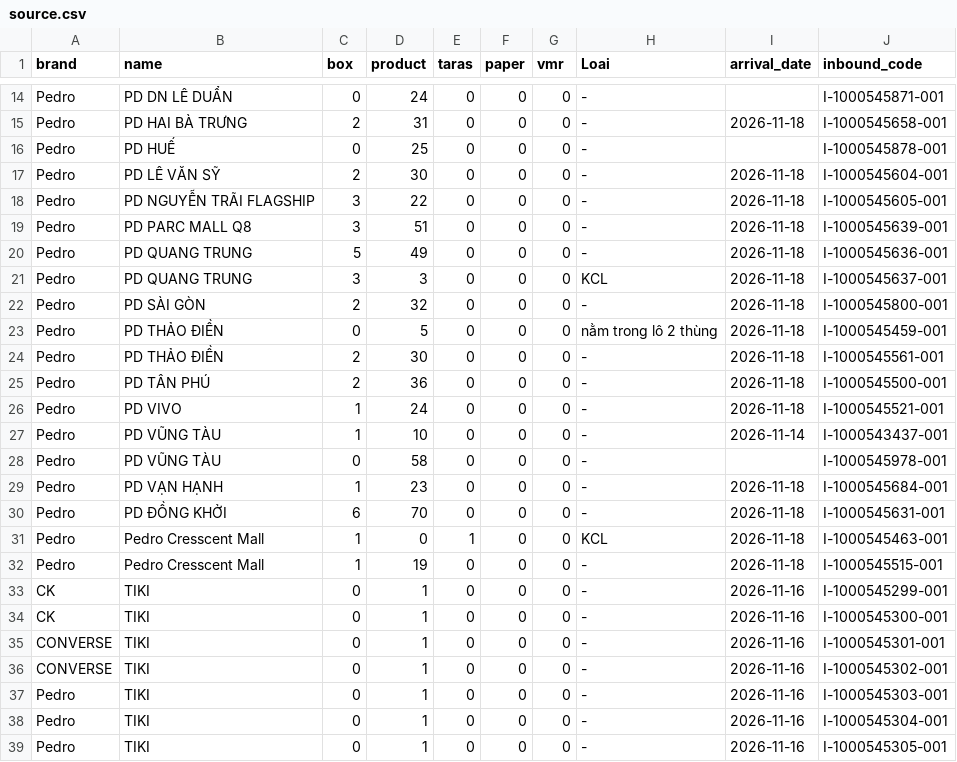
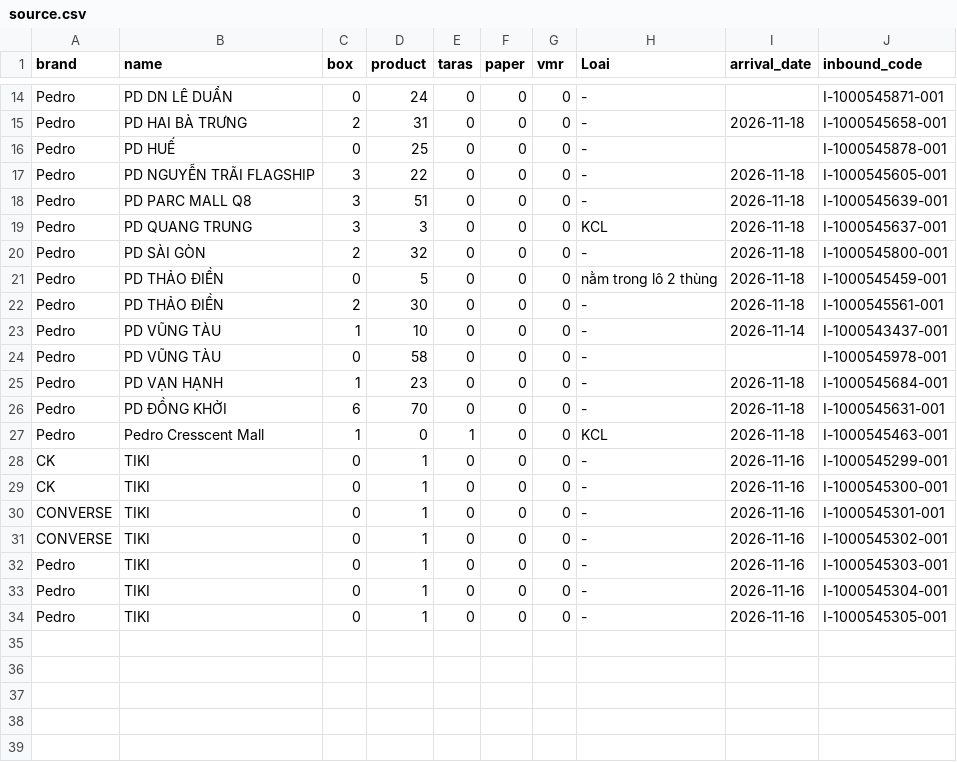
Before and after one commit to thuanmaison113-boop/newinbound, a CSV file: source.csv, drawn as a sheet; only a part is shown, gaps mark what is left out.

Commit message:
Update data 2026-11-20 10:11

```diff
--- a/source.csv
+++ b/source.csv
@@ -16,6 +16,4 @@ Pedro,PD HAI BÀ TRƯNG,2,31,0,0,0,-,2026-11-18,I-1000545658-001
 Pedro,PD HUẾ,0,25,0,0,0,-,,I-1000545878-001
-Pedro,PD LÊ VĂN SỸ,2,30,0,0,0,-,2026-11-18,I-1000545604-001
 Pedro,PD NGUYỄN TRÃI FLAGSHIP,3,22,0,0,0,-,2026-11-18,I-1000545605-001
 Pedro,PD PARC MALL Q8,3,51,0,0,0,-,2026-11-18,I-1000545639-001
-Pedro,PD QUANG TRUNG,5,49,0,0,0,-,2026-11-18,I-1000545636-001
 Pedro,PD QUANG TRUNG,3,3,0,0,0,KCL,2026-11-18,I-1000545637-001
@@ -24,4 +22,2 @@ Pedro,PD THẢO ĐIỀN,0,5,0,0,0,nằm trong lô 2 thùng,2026-11-18,I-10005454
 Pedro,PD THẢO ĐIỀN,2,30,0,0,0,-,2026-11-18,I-1000545561-001
-Pedro,PD TÂN PHÚ,2,36,0,0,0,-,2026-11-18,I-1000545500-001
-Pedro,PD VIVO,1,24,0,0,0,-,2026-11-18,I-1000545521-001
 Pedro,PD VŨNG TÀU,1,10,0,0,0,-,2026-11-14,I-1000543437-001
@@ -31,3 +27,2 @@ Pedro,PD ĐỒNG KHỞI,6,70,0,0,0,-,2026-11-18,I-1000545631-001
 Pedro,Pedro Cresscent Mall,1,0,1,0,0,KCL,2026-11-18,I-1000545463-001
-Pedro,Pedro Cresscent Mall,1,19,0,0,0,-,2026-11-18,I-1000545515-001
 CK,TIKI,0,1,0,0,0,-,2026-11-16,I-1000545299-001
```
